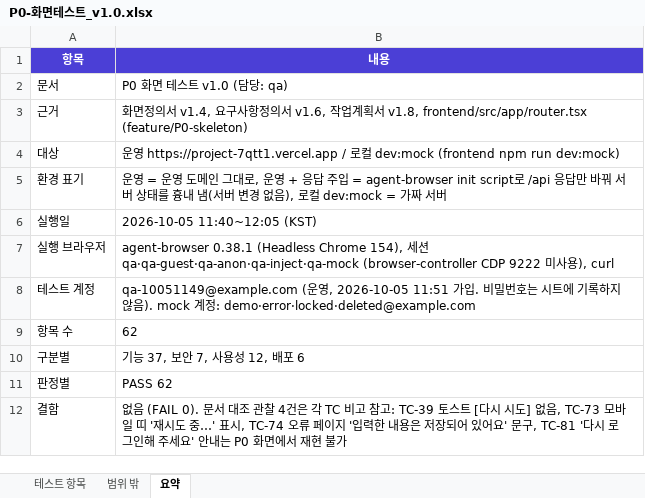
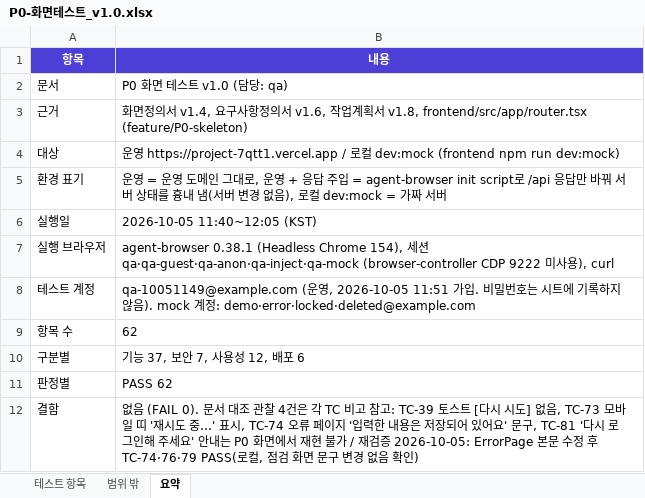
Before and after one commit to tungasa200/erp-project, an Excel workbook: docs/qa/P0-화면테스트_v1.0.xlsx, sheet 요약, drawn as a sheet; values as stored, in another font and other column widths than the file's, no borders; the diff names each change by its address in the sheet, - before the commit and + after, or states it on an @@ line.

```diff
--- a/docs/qa/P0-화면테스트_v1.0.xlsx (sheet 요약)
+++ b/docs/qa/P0-화면테스트_v1.0.xlsx (sheet 요약)
-B12 (내용): …현 불가
+B12 (내용): …현 불가 / 재검증 2026-10-05: ErrorPage 본문 수정 후 TC-74·76·79 PASS(로컬, 점검 화면 문구 변경 없음 확인)
```
Also changed, not shown: sheet 테스트 항목, 2 other files.
